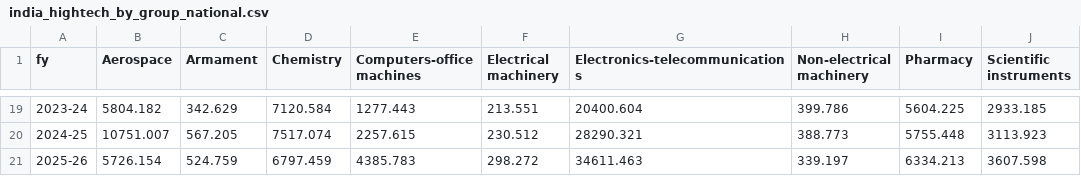
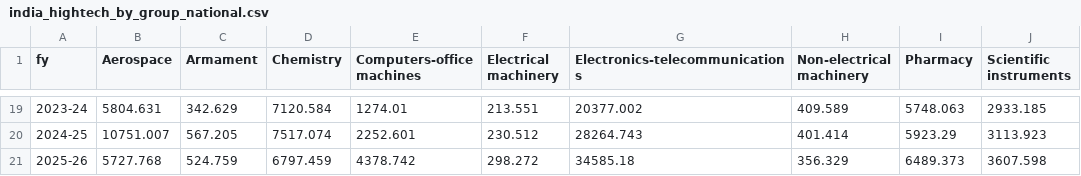
Before and after one commit to Tiru-Kaggundi/HighTechExports, a CSV file: data/processed/india_hightech_by_group_national.csv, drawn as a sheet; only a part is shown, gaps mark what is left out; the diff covers the shown part only.

```diff
--- a/data/processed/india_hightech_by_group_national.csv
+++ b/data/processed/india_hightech_by_group_national.csv
@@ -19,3 +19,3 @@ fy,Aerospace,Armament,Chemistry,Computers-office machines,Electrical machinery,E
-2023-24,5804.182,342.629,7120.584,1277.443,213.551,20400.604,399.786,5604.225,2933.185
-2024-25,10751.007,567.205,7517.074,2257.615,230.512,28290.321,388.773,5755.448,3113.923
-2025-26,5726.154,524.759,6797.459,4385.783,298.272,34611.463,339.197,6334.213,3607.598
+2023-24,5804.631,342.629,7120.584,1274.01,213.551,20377.002,409.589,5748.063,2933.185
+2024-25,10751.007,567.205,7517.074,2252.601,230.512,28264.743,401.414,5923.29,3113.923
+2025-26,5727.768,524.759,6797.459,4378.742,298.272,34585.18,356.329,6489.373,3607.598
```
Also changed, not shown: 28 edited cells elsewhere in this file, data/processed/hightech_share_by_district_fy2025_26.csv, data/processed/hightech_share_by_state_fy2025_26.csv, 16 other files.
